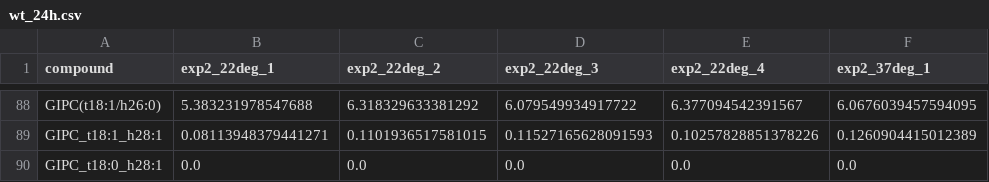
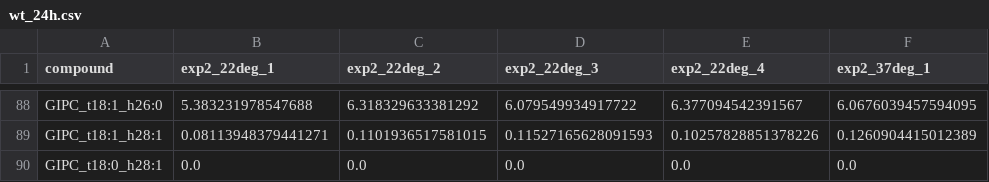
Before and after one commit to janniswi00/sphingo_modelling, a CSV file: data/formated/wt_24h.csv, drawn as a sheet; only a part is shown, gaps mark what is left out; the diff covers the shown part only; the diff names each change by its address in the sheet, - before the commit and + after, or states it on an @@ line.

```diff
--- a/data/formated/wt_24h.csv
+++ b/data/formated/wt_24h.csv
-A88 (compound): GIPC(t18:1/h26:0)
+A88 (compound): GIPC_t18:1_h26:0
```
Also changed, not shown: 17 edited cells elsewhere in this file, data/preprocessed/wt_24h.csv, 2 other files.
